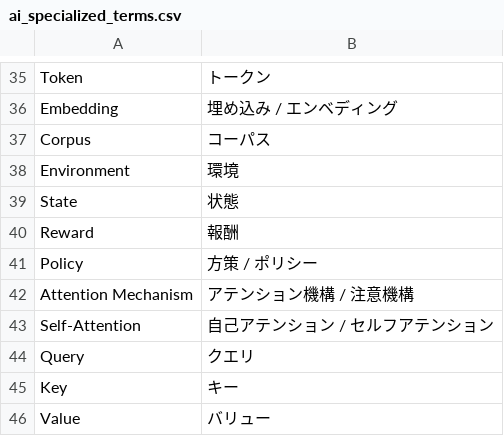
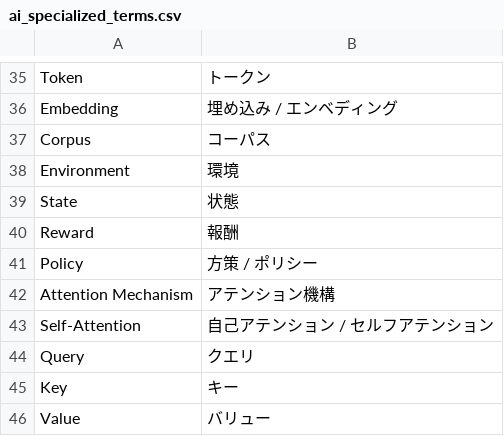
Before and after one commit to sakai1250/PresentMemo, a CSV file: PresentMemo/ai_specialized_terms.csv, drawn as a sheet; only a part is shown, gaps mark what is left out.

```diff
--- a/PresentMemo/ai_specialized_terms.csv
+++ b/PresentMemo/ai_specialized_terms.csv
@@ -41,3 +41,3 @@ Reward,報酬
 Policy,方策 / ポリシー
-Attention Mechanism,アテンション機構 / 注意機構
+Attention Mechanism,アテンション機構
 Self-Attention,自己アテンション / セルフアテンション
```
Also changed, not shown: 25 other files.
